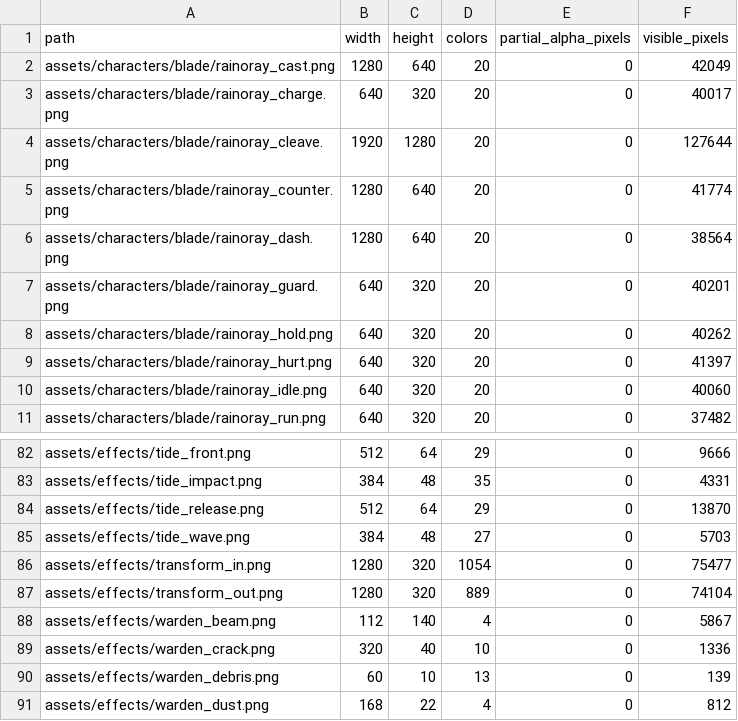
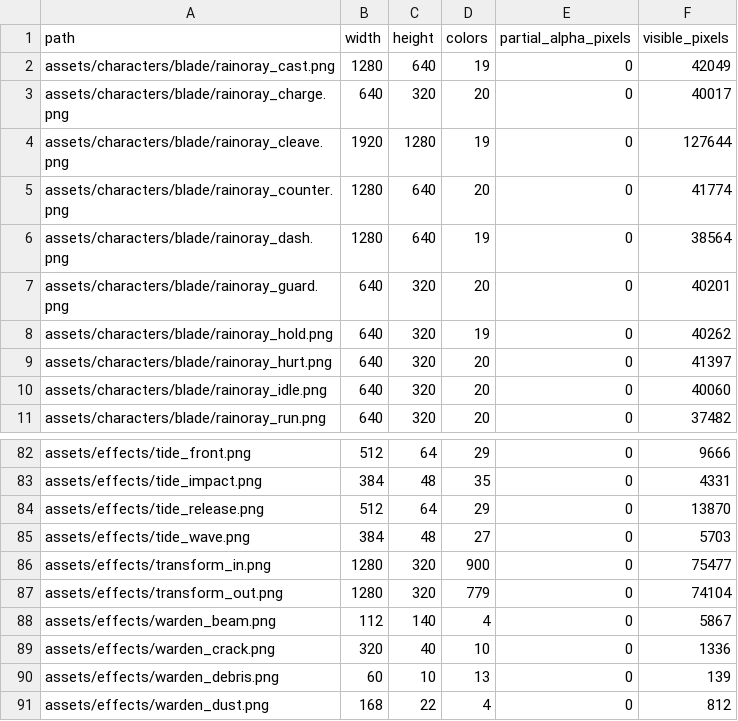
Before and after one commit to ghiankyledomingo2007-beep/B2BJ, a TSV file: docs/art-review/asset-cleanup/pixel-metrics.tsv, drawn as a sheet; only a part is shown, gaps mark what is left out.

```diff
--- a/docs/art-review/asset-cleanup/pixel-metrics.tsv
+++ b/docs/art-review/asset-cleanup/pixel-metrics.tsv
@@ -1,9 +1,9 @@
 path	width	height	colors	partial_alpha_pixels	visible_pixels
-assets/characters/blade/rainoray_cast.png	1280	640	20	0	42049
+assets/characters/blade/rainoray_cast.png	1280	640	19	0	42049
 assets/characters/blade/rainoray_charge.png	640	320	20	0	40017
-assets/characters/blade/rainoray_cleave.png	1920	1280	20	0	127644
+assets/characters/blade/rainoray_cleave.png	1920	1280	19	0	127644
 assets/characters/blade/rainoray_counter.png	1280	640	20	0	41774
-assets/characters/blade/rainoray_dash.png	1280	640	20	0	38564
+assets/characters/blade/rainoray_dash.png	1280	640	19	0	38564
 assets/characters/blade/rainoray_guard.png	640	320	20	0	40201
-assets/characters/blade/rainoray_hold.png	640	320	20	0	40262
+assets/characters/blade/rainoray_hold.png	640	320	19	0	40262
 assets/characters/blade/rainoray_hurt.png	640	320	20	0	41397
@@ -85,4 +85,4 @@ assets/effects/tide_release.png	512	64	29	0	13870
 assets/effects/tide_wave.png	384	48	27	0	5703
-assets/effects/transform_in.png	1280	320	1054	0	75477
-assets/effects/transform_out.png	1280	320	889	0	74104
+assets/effects/transform_in.png	1280	320	900	0	75477
+assets/effects/transform_out.png	1280	320	779	0	74104
 assets/effects/warden_beam.png	112	140	4	0	5867
```
Also changed, not shown: docs/art-review/asset-cleanup/inventory.tsv, 24 other files.
